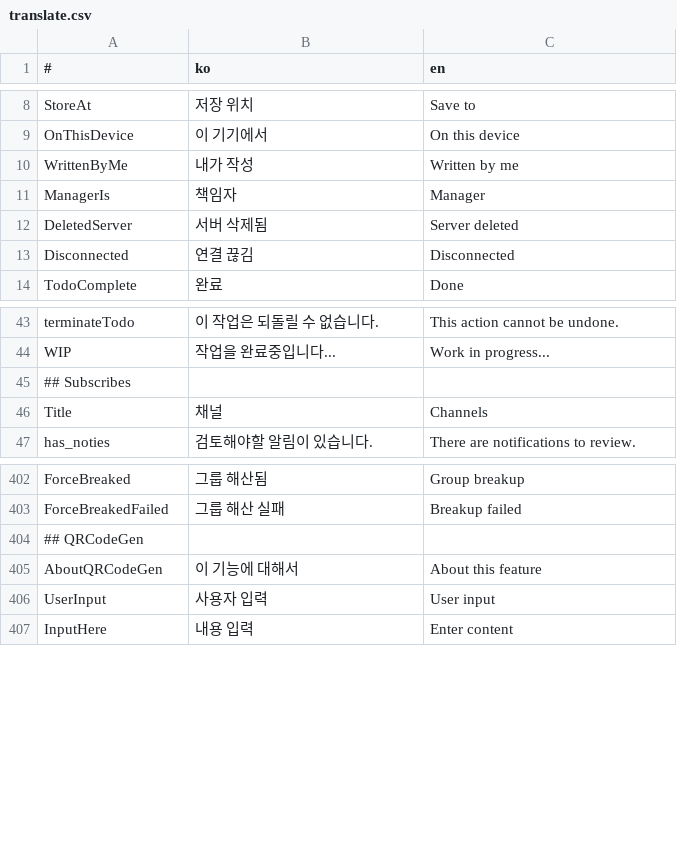
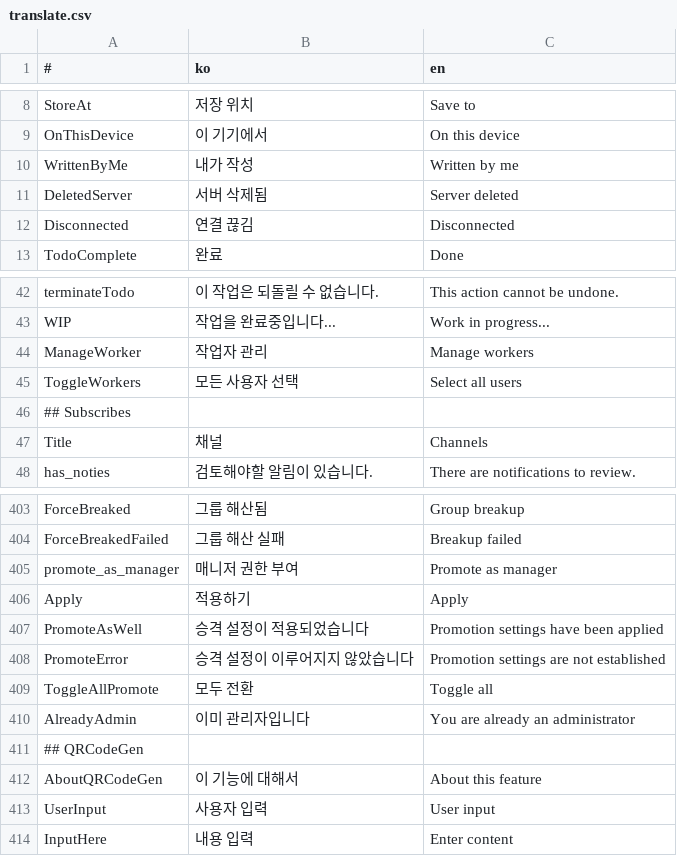
Before and after one commit to is2you2/is2you2.github.io, a CSV file: pjcone_pwa/assets/data/translate.csv, drawn as a sheet; only a part is shown, gaps mark what is left out; removed rows and columns are numbered as before the commit, all else as after; the diff names each change by its address in the sheet, - before the commit and + after, or states it on an @@ line.

```diff
--- a/pjcone_pwa/assets/data/translate.csv
+++ b/pjcone_pwa/assets/data/translate.csv
-row 11: ManagerIs | 책임자 | Manager
+row 44: ManageWorker | 작업자 관리 | Manage workers
+row 45: ToggleWorkers | 모든 사용자 선택 | Select all users
+row 405: promote_as_manager | 매니저 권한 부여 | Promote as manager
+row 406: Apply | 적용하기 | Apply
+row 407: PromoteAsWell | 승격 설정이 적용되었습니다 | Promotion settings have been applied
+row 408: PromoteError | 승격 설정이 이루어지지 않았습니다 | Promotion settings are not established
+row 409: ToggleAllPromote | 모두 전환 | Toggle all
+row 410: AlreadyAdmin | 이미 관리자입니다 | You are already an administrator
```
Also changed, not shown: 13 other files.
